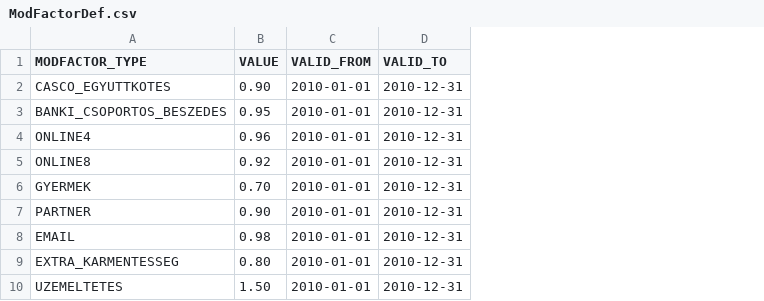
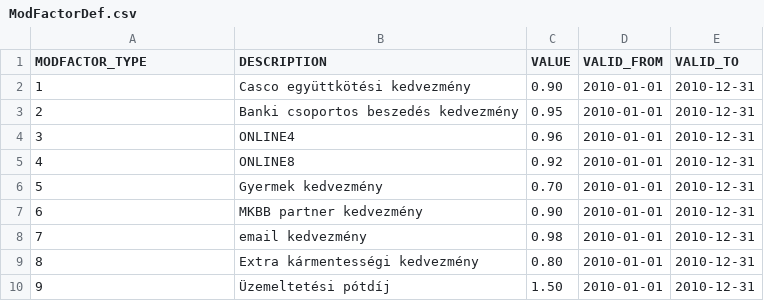
Before and after one commit to kishari/straw_creek_lite, a CSV file: src/main/rules/csv/ModFactorDef.csv, drawn as a sheet; the diff names each change by its address in the sheet, - before the commit and + after, or states it on an @@ line.

```diff
--- a/src/main/rules/csv/ModFactorDef.csv
+++ b/src/main/rules/csv/ModFactorDef.csv
+column B (DESCRIPTION), rows 2-10: Casco együttkötési kedvezmény | Banki csoportos beszedés kedvezmény | ONLINE4 | ONLINE8 | Gyermek kedvezmény | MKBB partner kedvezmény | email kedvezmény | Extra kármentességi kedvezmény | Üzemeltetési pótdíj
-A2 (MODFACTOR_TYPE): CASCO_EGYUTTKOTES
+A2 (MODFACTOR_TYPE): 1
-A3 (MODFACTOR_TYPE): BANKI_CSOPORTOS_BESZEDES
+A3 (MODFACTOR_TYPE): 2
-A4 (MODFACTOR_TYPE): ONLINE4
+A4 (MODFACTOR_TYPE): 3
-A5 (MODFACTOR_TYPE): ONLINE8
+A5 (MODFACTOR_TYPE): 4
-A6 (MODFACTOR_TYPE): GYERMEK
+A6 (MODFACTOR_TYPE): 5
-A7 (MODFACTOR_TYPE): PARTNER
+A7 (MODFACTOR_TYPE): 6
-A8 (MODFACTOR_TYPE): EMAIL
+A8 (MODFACTOR_TYPE): 7
-A9 (MODFACTOR_TYPE): EXTRA_KARMENTESSEG
+A9 (MODFACTOR_TYPE): 8
-A10 (MODFACTOR_TYPE): UZEMELTETES
+A10 (MODFACTOR_TYPE): 9
```
Also changed, not shown: src/main/rules/csv/BaseTariffDef.csv, src/main/rules/csv/MessageDef.csv, 21 other files.
